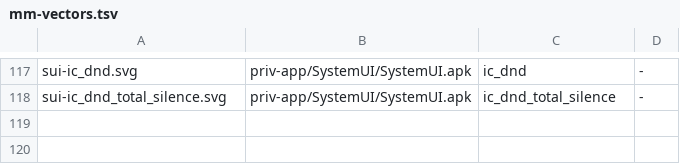
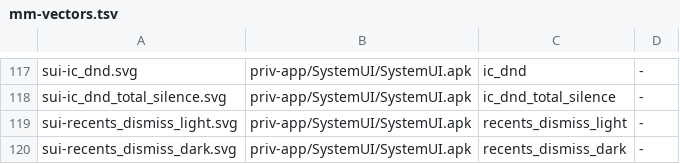
Before and after one commit to szabolevi98/android-simulator, a TSV file: docs/data/mm-vectors.tsv, drawn as a sheet; only a part is shown, gaps mark what is left out.

```diff
--- a/docs/data/mm-vectors.tsv
+++ b/docs/data/mm-vectors.tsv
@@ -118 +118,3 @@ sui-ic_dnd.svg	priv-app/SystemUI/SystemUI.apk	ic_dnd	-
 sui-ic_dnd_total_silence.svg	priv-app/SystemUI/SystemUI.apk	ic_dnd_total_silence	-
+sui-recents_dismiss_light.svg	priv-app/SystemUI/SystemUI.apk	recents_dismiss_light	-
+sui-recents_dismiss_dark.svg	priv-app/SystemUI/SystemUI.apk	recents_dismiss_dark	-
```
Also changed, not shown: docs/data/mm-assets.tsv, docs/reports/assets/6.0.1.tsv, 15 other files.
